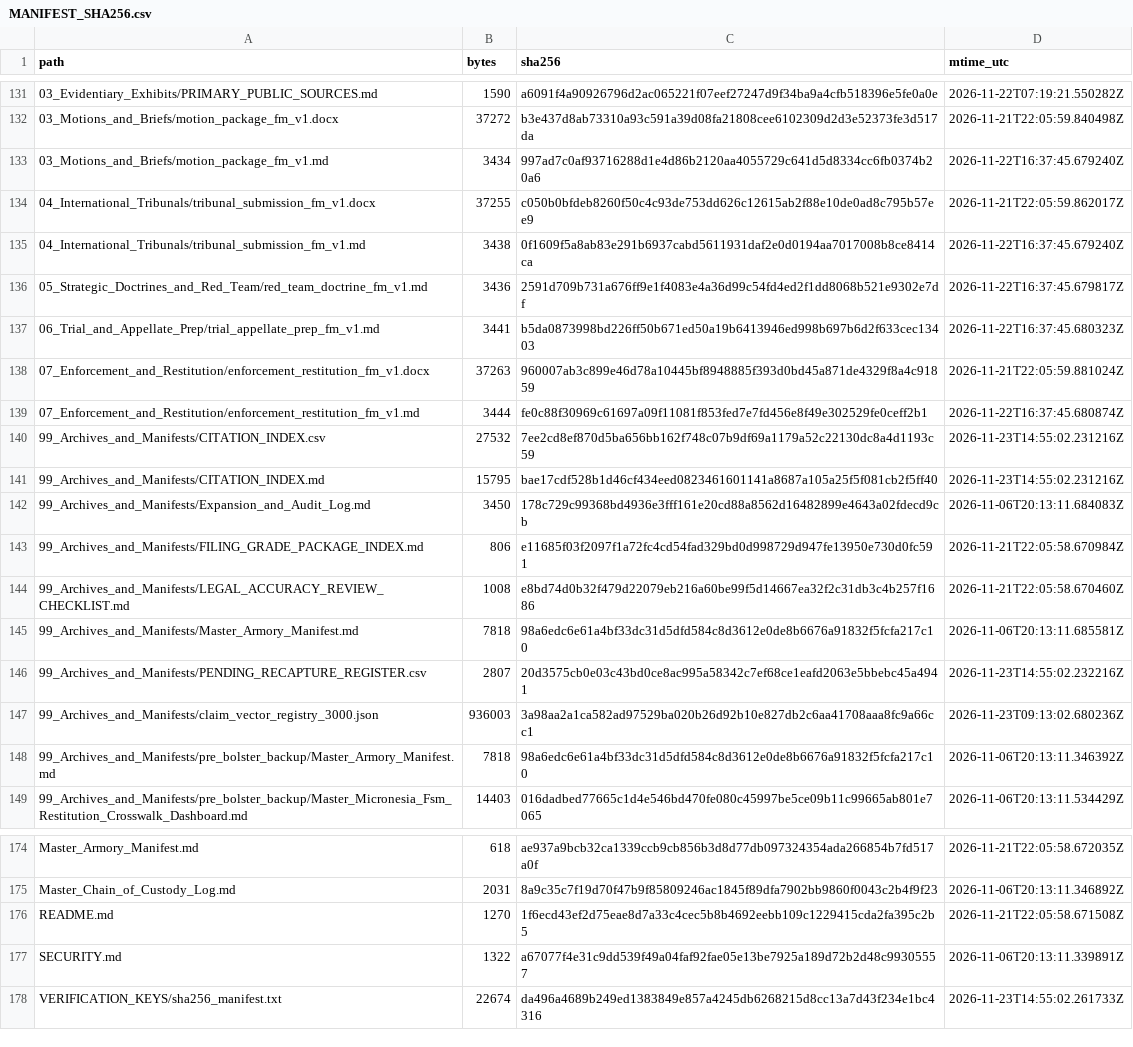
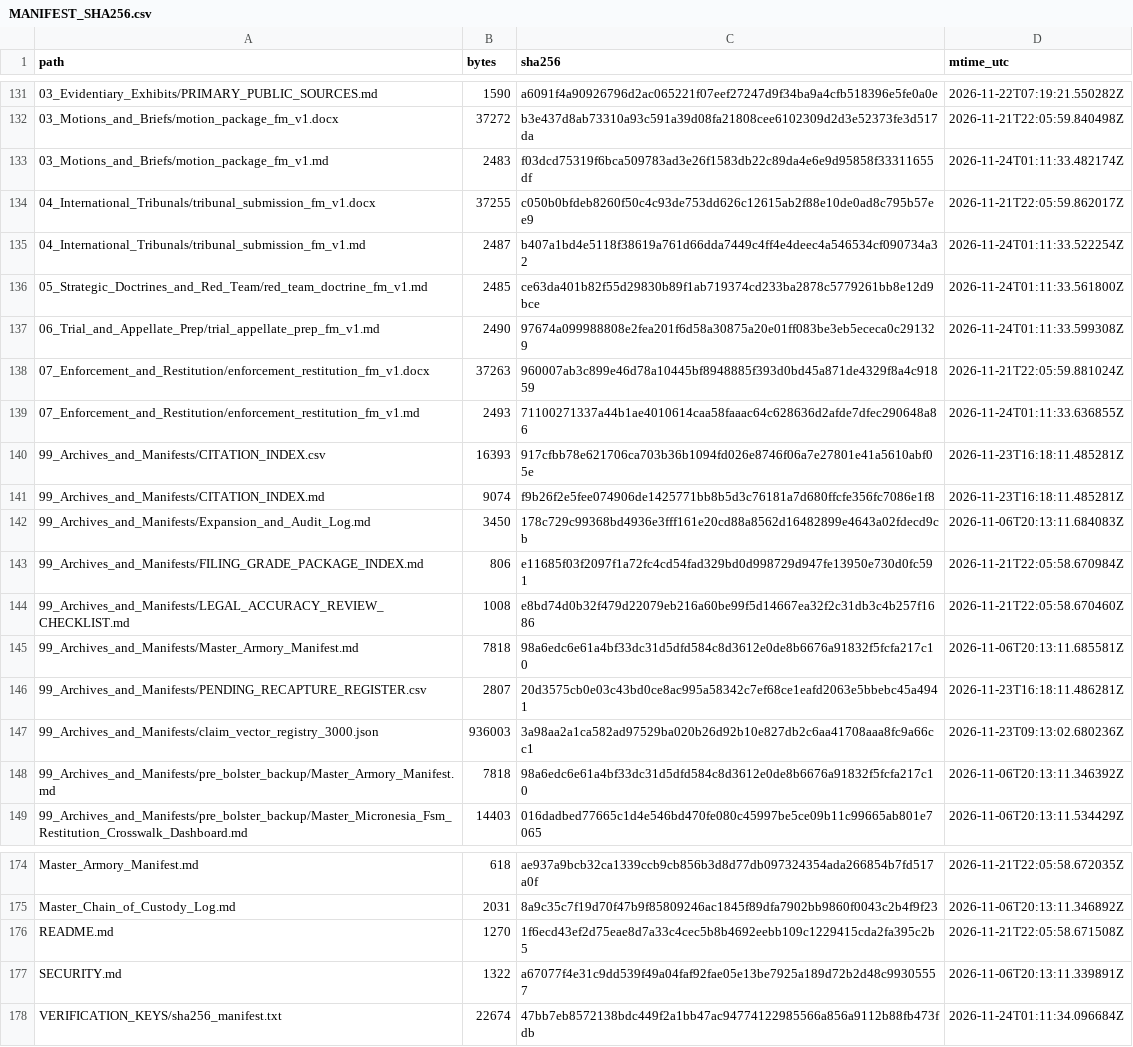
Before and after one commit to GlobalRestitutionAlliance/pacific-us-fm-micronesia-fsm-master-litigation, a CSV file: 99_Archives_and_Manifests/MANIFEST_SHA256.csv, drawn as a sheet; only a part is shown, gaps mark what is left out; the diff covers the shown part only.

```diff
--- a/99_Archives_and_Manifests/MANIFEST_SHA256.csv
+++ b/99_Archives_and_Manifests/MANIFEST_SHA256.csv
@@ -132,11 +132,11 @@ path,bytes,sha256,mtime_utc
 03_Motions_and_Briefs/motion_package_fm_v1.docx,37272,b3e437d8ab73310a93c591a39d08fa21808cee6102309d2d3e52373fe3d517da,2026-11-21T22:05:59.840498Z
-03_Motions_and_Briefs/motion_package_fm_v1.md,3434,997ad7c0af93716288d1e4d86b2120aa4055729c641d5d8334cc6fb0374b20a6,2026-11-22T16:37:45.679240Z
+03_Motions_and_Briefs/motion_package_fm_v1.md,2483,f03dcd75319f6bca509783ad3e26f1583db22c89da4e6e9d95858f33311655df,2026-11-24T01:11:33.482174Z
 04_International_Tribunals/tribunal_submission_fm_v1.docx,37255,c050b0bfdeb8260f50c4c93de753dd626c12615ab2f88e10de0ad8c795b57ee9,2026-11-21T22:05:59.862017Z
-04_International_Tribunals/tribunal_submission_fm_v1.md,3438,0f1609f5a8ab83e291b6937cabd5611931daf2e0d0194aa7017008b8ce8414ca,2026-11-22T16:37:45.679240Z
-05_Strategic_Doctrines_and_Red_Team/red_team_doctrine_fm_v1.md,3436,2591d709b731a676ff9e1f4083e4a36d99c54fd4ed2f1dd8068b521e9302e7df,2026-11-22T16:37:45.679817Z
-06_Trial_and_Appellate_Prep/trial_appellate_prep_fm_v1.md,3441,b5da0873998bd226ff50b671ed50a19b6413946ed998b697b6d2f633cec13403,2026-11-22T16:37:45.680323Z
+04_International_Tribunals/tribunal_submission_fm_v1.md,2487,b407a1bd4e5118f38619a761d66dda7449c4ff4e4deec4a546534cf090734a32,2026-11-24T01:11:33.522254Z
+05_Strategic_Doctrines_and_Red_Team/red_team_doctrine_fm_v1.md,2485,ce63da401b82f55d29830b89f1ab719374cd233ba2878c5779261bb8e12d9bce,2026-11-24T01:11:33.561800Z
+06_Trial_and_Appellate_Prep/trial_appellate_prep_fm_v1.md,2490,97674a099988808e2fea201f6d58a30875a20e01ff083be3eb5ececa0c291329,2026-11-24T01:11:33.599308Z
 07_Enforcement_and_Restitution/enforcement_restitution_fm_v1.docx,37263,960007ab3c899e46d78a10445bf8948885f393d0bd45a871de4329f8a4c91859,2026-11-21T22:05:59.881024Z
-07_Enforcement_and_Restitution/enforcement_restitution_fm_v1.md,3444,fe0c88f30969c61697a09f11081f853fed7e7fd456e8f49e302529fe0ceff2b1,2026-11-22T16:37:45.680874Z
-99_Archives_and_Manifests/CITATION_INDEX.csv,27532,7ee2cd8ef870d5ba656bb162f748c07b9df69a1179a52c22130dc8a4d1193c59,2026-11-23T14:55:02.231216Z
-99_Archives_and_Manifests/CITATION_INDEX.md,15795,bae17cdf528b1d46cf434eed0823461601141a8687a105a25f5f081cb2f5ff40,2026-11-23T14:55:02.231216Z
+07_Enforcement_and_Restitution/enforcement_restitution_fm_v1.md,2493,71100271337a44b1ae4010614caa58faaac64c628636d2afde7dfec290648a86,2026-11-24T01:11:33.636855Z
+99_Archives_and_Manifests/CITATION_INDEX.csv,16393,917cfbb78e621706ca703b36b1094fd026e8746f06a7e27801e41a5610abf05e,2026-11-23T16:18:11.485281Z
+99_Archives_and_Manifests/CITATION_INDEX.md,9074,f9b26f2e5fee074906de1425771bb8b5d3c76181a7d680ffcfe356fc7086e1f8,2026-11-23T16:18:11.485281Z
 99_Archives_and_Manifests/Expansion_and_Audit_Log.md,3450,178c729c99368bd4936e3fff161e20cd88a8562d16482899e4643a02fdecd9cb,2026-11-06T20:13:11.684083Z
@@ -145,3 +145,3 @@ path,bytes,sha256,mtime_utc
 99_Archives_and_Manifests/Master_Armory_Manifest.md,7818,98a6edc6e61a4bf33dc31d5dfd584c8d3612e0de8b6676a91832f5fcfa217c10,2026-11-06T20:13:11.685581Z
-99_Archives_and_Manifests/PENDING_RECAPTURE_REGISTER.csv,2807,20d3575cb0e03c43bd0ce8ac995a58342c7ef68ce1eafd2063e5bbebc45a4941,2026-11-23T14:55:02.232216Z
+99_Archives_and_Manifests/PENDING_RECAPTURE_REGISTER.csv,2807,20d3575cb0e03c43bd0ce8ac995a58342c7ef68ce1eafd2063e5bbebc45a4941,2026-11-23T16:18:11.486281Z
 99_Archives_and_Manifests/claim_vector_registry_3000.json,936003,3a98aa2a1ca582ad97529ba020b26d92b10e827db2c6aa41708aaa8fc9a66cc1,2026-11-23T09:13:02.680236Z
@@ -177,2 +177,2 @@ README.md,1270,1f6ecd43ef2d75eae8d7a33c4cec5b8b4692eebb109c1229415cda2fa395c2b5,
 SECURITY.md,1322,a67077f4e31c9dd539f49a04faf92fae05e13be7925a189d72b2d48c99305557,2026-11-06T20:13:11.339891Z
-VERIFICATION_KEYS/sha256_manifest.txt,22674,da496a4689b249ed1383849e857a4245db6268215d8cc13a7d43f234e1bc4316,2026-11-23T14:55:02.261733Z
+VERIFICATION_KEYS/sha256_manifest.txt,22674,47bb7eb8572138bdc449f2a1bb47ac94774122985566a856a9112b88fb473fdb,2026-11-24T01:11:34.096684Z
```
Also changed, not shown: 48 edited cells elsewhere in this file, 00_Master_Knowledge_Base/Master_Micronesia_Fsm_Restitution_Crosswalk_Matrix.csv, 00_Master_Knowledge_Base/Master_US_FM_MICRONESIA_FSM_Restitution_Crosswalk_Matrix.csv, 22 other files.
